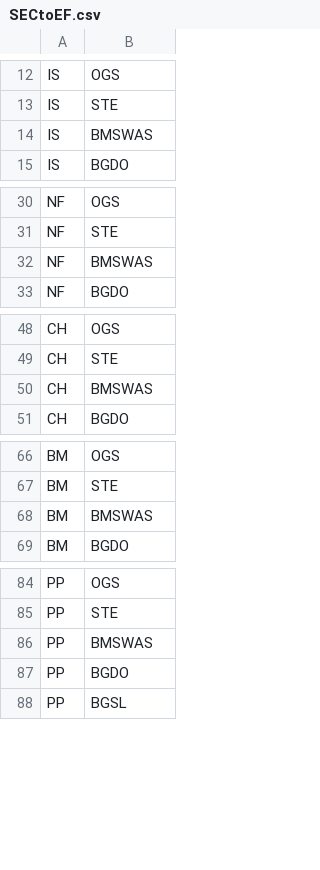
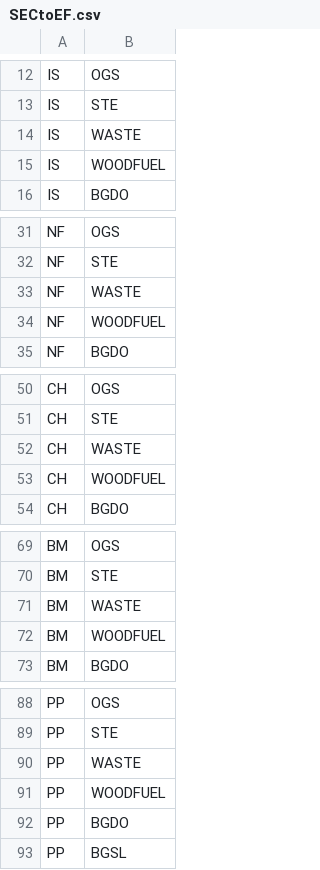
Before and after one commit to e3modelling/mrprom, a CSV file: inst/extdata/blabla_export/SECtoEF.csv, drawn as a sheet; only a part is shown, gaps mark what is left out; the diff covers the shown part only.

Commit message:
Update fuel type references in CSV files to replace 'BMSWAS' with 'WOODFUEL' and 'WASTE'

```diff
--- a/inst/extdata/blabla_export/SECtoEF.csv
+++ b/inst/extdata/blabla_export/SECtoEF.csv
@@ -13,3 +13,4 @@ IS,OGS
 IS,STE
-IS,BMSWAS
+IS,WASTE
+IS,WOODFUEL
 IS,BGDO
@@ -31,3 +32,4 @@ NF,OGS
 NF,STE
-NF,BMSWAS
+NF,WASTE
+NF,WOODFUEL
 NF,BGDO
@@ -49,3 +51,4 @@ CH,OGS
 CH,STE
-CH,BMSWAS
+CH,WASTE
+CH,WOODFUEL
 CH,BGDO
@@ -67,3 +70,4 @@ BM,OGS
 BM,STE
-BM,BMSWAS
+BM,WASTE
+BM,WOODFUEL
 BM,BGDO
@@ -85,3 +89,4 @@ PP,OGS
 PP,STE
-PP,BMSWAS
+PP,WASTE
+PP,WOODFUEL
 PP,BGDO
```
Also changed, not shown: 15 added rows and 15 edited cells elsewhere in this file, inst/extdata/blabla_export/EFS.csv, inst/extdata/blabla_export/EFtoEFAS.csv, 9 other files.
